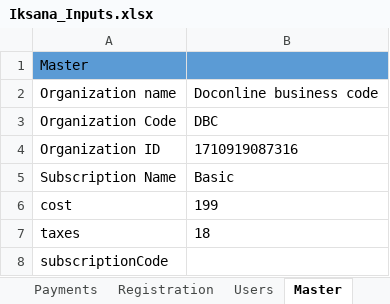
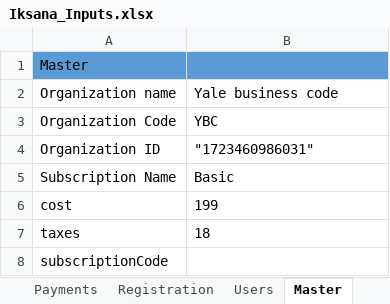
Before and after one commit to Emarson-S/IKSANA_API_TESTING, an Excel workbook: IKSANA_API_TESTING/Files/Iksana_Inputs.xlsx, sheet Master, drawn as a sheet; values as stored, in another font and other column widths than the file's, no borders; the diff names each change by its address in the sheet, - before the commit and + after, or states it on an @@ line.

```diff
--- a/IKSANA_API_TESTING/Files/Iksana_Inputs.xlsx (sheet Master)
+++ b/IKSANA_API_TESTING/Files/Iksana_Inputs.xlsx (sheet Master)
-B2: Doconline business code
+B2: Yale business code
-B3: DBC
+B3: YBC
-B4: 1710919087316
+B4: "1723460986031"
```
Also changed, not shown: sheet Users, IKSANA_API_TESTING/Files/Iksana_API_Testing_Testcases_v0.1.xlsx, 6 other files.
